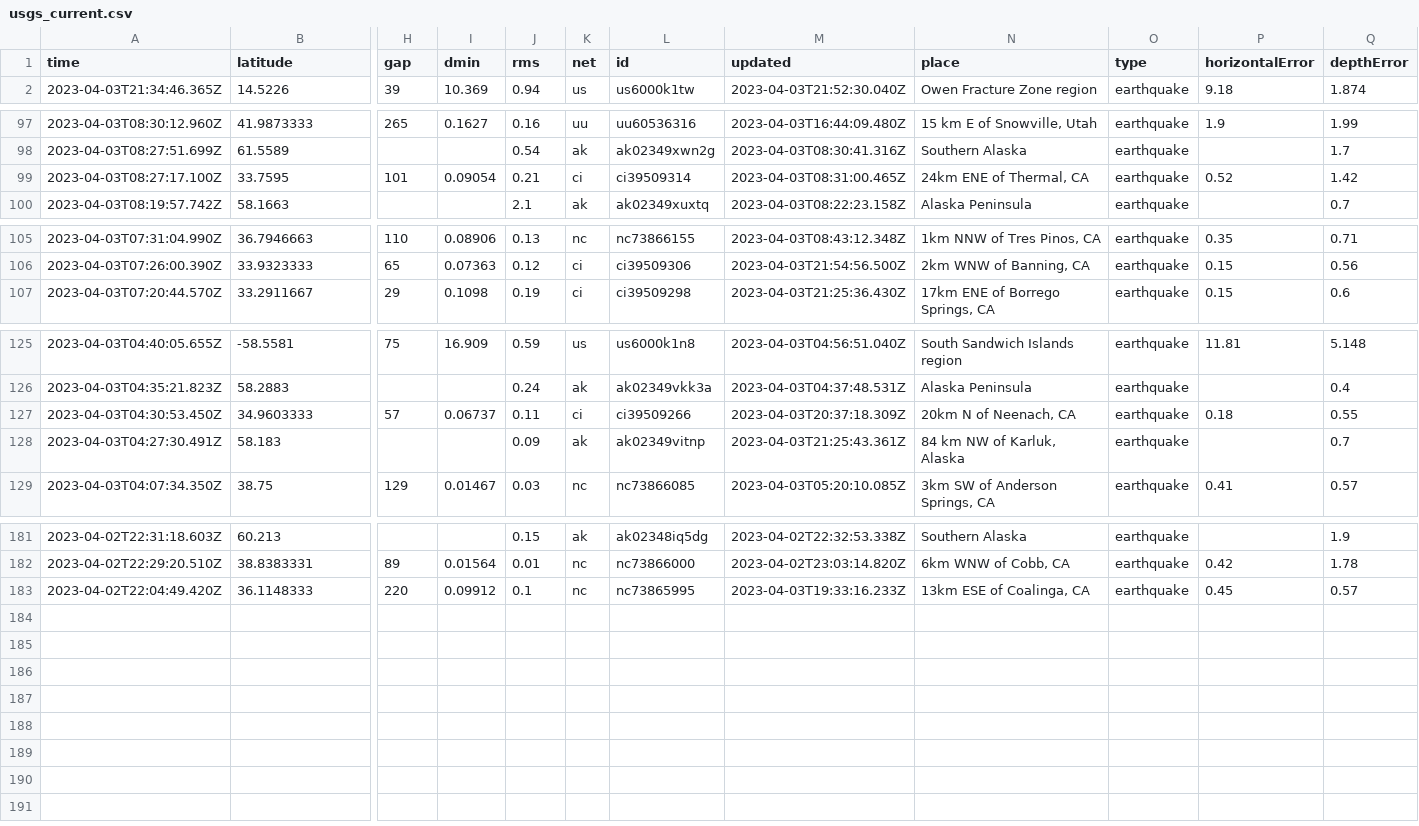
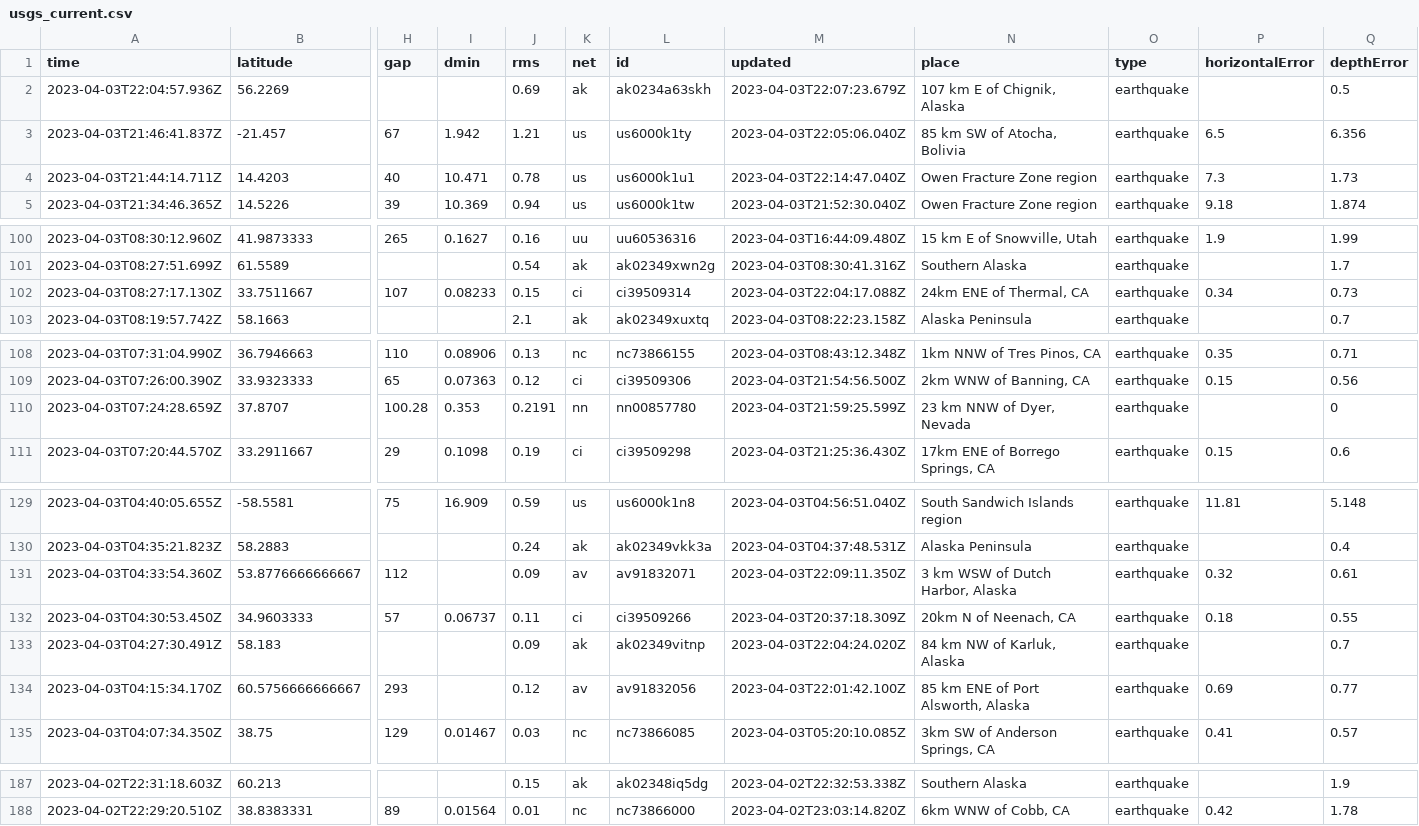
Before and after one commit to katielicari/nicar22-github-action, a CSV file: usgs_current.csv, drawn as a sheet; only a part is shown, gaps mark what is left out; removed rows and columns are numbered as before the commit, all else as after; rows hold the shown columns only; the diff covers the shown part only; the diff names each change by its address in the sheet, - before the commit and + after, or states it on an @@ line.

```diff
--- a/usgs_current.csv
+++ b/usgs_current.csv
+row 2: 2023-04-03T22:04:57.936Z | 56.2269 |  |  | 0.69 | ak | ak0234a63skh | 2023-04-03T22:07:23.679Z | 107 km E of Chignik, Alaska | earthquake |  | 0.5
+row 3: 2023-04-03T21:46:41.837Z | -21.457 | 67 | 1.942 | 1.21 | us | us6000k1ty | 2023-04-03T22:05:06.040Z | 85 km SW of Atocha, Bolivia | earthquake | 6.5 | 6.356
+row 4: 2023-04-03T21:44:14.711Z | 14.4203 | 40 | 10.471 | 0.78 | us | us6000k1u1 | 2023-04-03T22:14:47.040Z | Owen Fracture Zone region | earthquake | 7.3 | 1.73
-row 99: 2023-04-03T08:27:17.100Z | 33.7595 | 101 | 0.09054 | 0.21 | ci | ci39509314 | 2023-04-03T08:31:00.465Z | 24km ENE of Thermal, CA | earthquake | 0.52 | 1.42
+row 102: 2023-04-03T08:27:17.130Z | 33.7511667 | 107 | 0.08233 | 0.15 | ci | ci39509314 | 2023-04-03T22:04:17.088Z | 24km ENE of Thermal, CA | earthquake | 0.34 | 0.73
+row 110: 2023-04-03T07:24:28.659Z | 37.8707 | 100.28 | 0.353 | 0.2191 | nn | nn00857780 | 2023-04-03T21:59:25.599Z | 23 km NNW of Dyer, Nevada | earthquake |  | 0
+row 131: 2023-04-03T04:33:54.360Z | 53.8776666666667 | 112 |  | 0.09 | av | av91832071 | 2023-04-03T22:09:11.350Z | 3 km WSW of Dutch Harbor, Alaska | earthquake | 0.32 | 0.61
-M133 (updated): 2023-04-03T21:25:43.361Z
+M133 (updated): 2023-04-03T22:04:24.020Z
+row 134: 2023-04-03T04:15:34.170Z | 60.5756666666667 | 293 |  | 0.12 | av | av91832056 | 2023-04-03T22:01:42.100Z | 85 km ENE of Port Alsworth, Alaska | earthquake | 0.69 | 0.77
-row 183: 2023-04-02T22:04:49.420Z | 36.1148333 | 220 | 0.09912 | 0.1 | nc | nc73865995 | 2023-04-03T19:33:16.233Z | 13km ESE of Coalinga, CA | earthquake | 0.45 | 0.57
```
Also changed, not shown: 5 edited cells elsewhere in this file.
